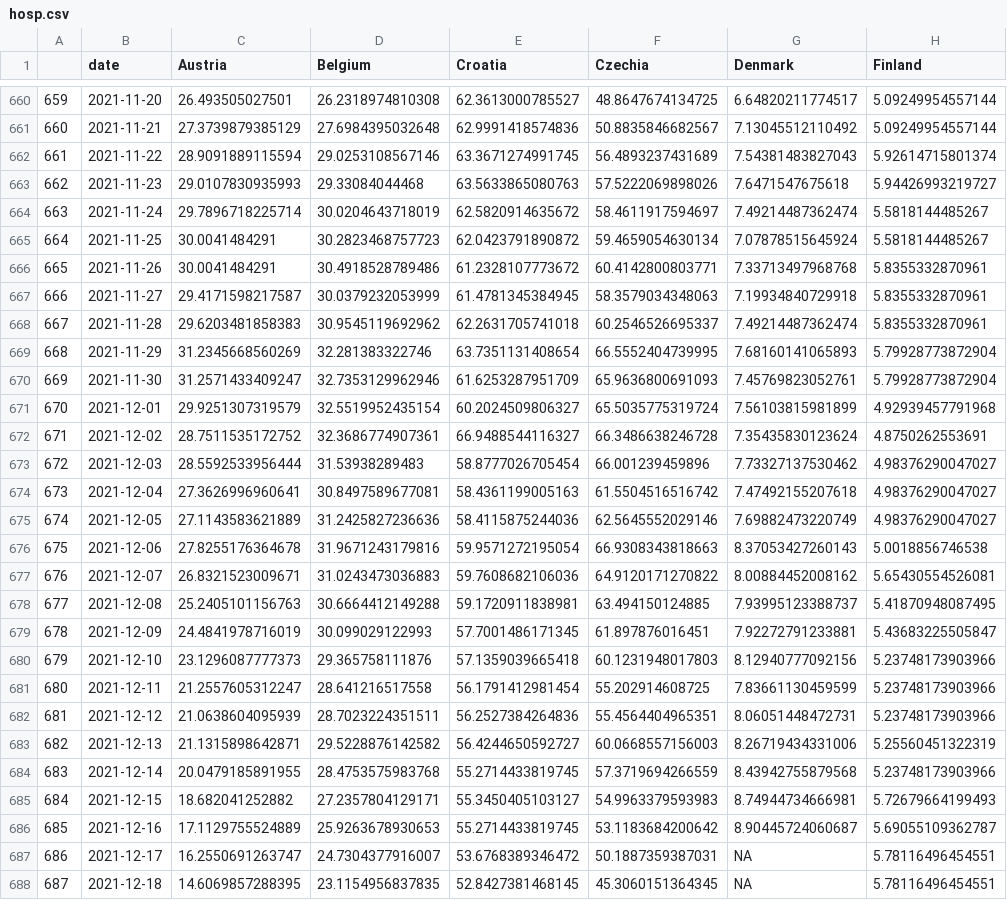
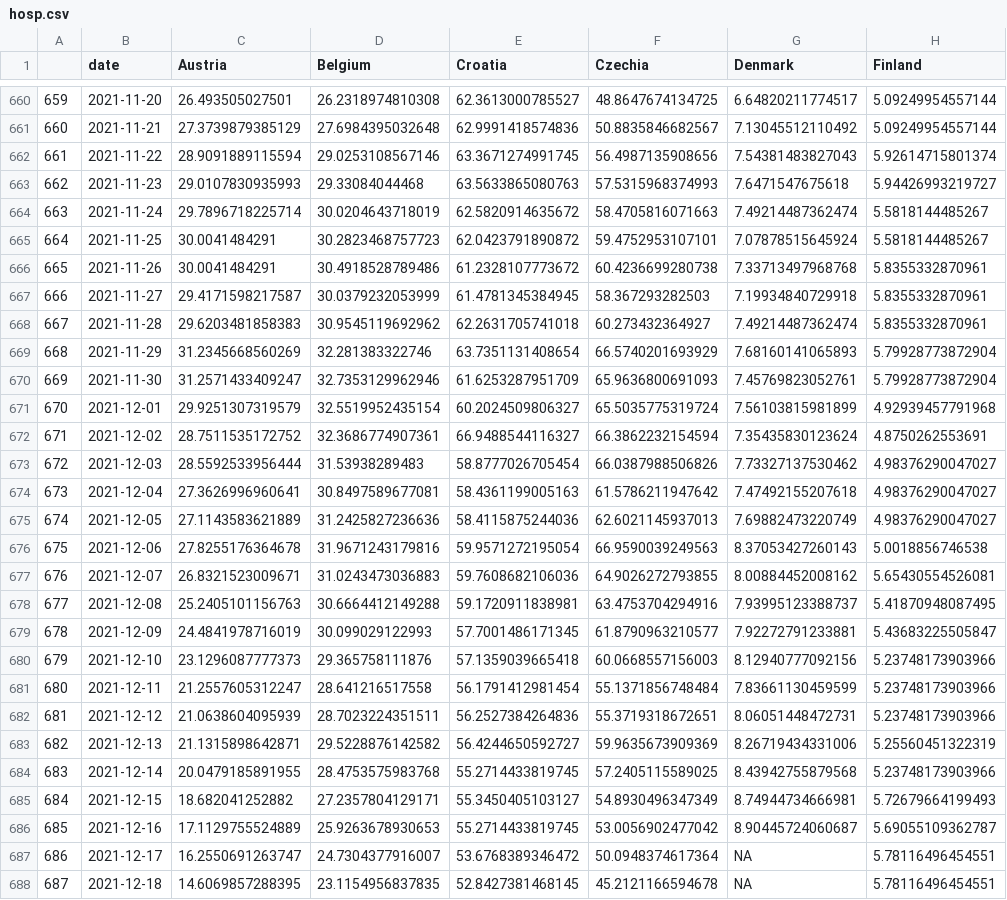
Before and after one commit to eamswe/dashboard, a CSV file: hosp.csv, drawn as a sheet; only a part is shown, gaps mark what is left out; the diff covers the shown part only; the diff names each change by its address in the sheet, - before the commit and + after, or states it on an @@ line.

```diff
--- a/hosp.csv
+++ b/hosp.csv
-F662 (Czechia): 56.4893237431689
+F662 (Czechia): 56.4987135908656
-F663 (Czechia): 57.5222069898026
+F663 (Czechia): 57.5315968374993
-F664 (Czechia): 58.4611917594697
+F664 (Czechia): 58.4705816071663
-F665 (Czechia): 59.4659054630134
+F665 (Czechia): 59.4752953107101
-F666 (Czechia): 60.4142800803771
+F666 (Czechia): 60.4236699280738
-F667 (Czechia): 58.3579034348063
+F667 (Czechia): 58.367293282503
-F668 (Czechia): 60.2546526695337
+F668 (Czechia): 60.273432364927
-F669 (Czechia): 66.5552404739995
+F669 (Czechia): 66.5740201693929
-F672 (Czechia): 66.3486638246728
+F672 (Czechia): 66.3862232154594
-F673 (Czechia): 66.001239459896
+F673 (Czechia): 66.0387988506826
-F674 (Czechia): 61.5504516516742
+F674 (Czechia): 61.5786211947642
-F675 (Czechia): 62.5645552029146
+F675 (Czechia): 62.6021145937013
-F676 (Czechia): 66.9308343818663
+F676 (Czechia): 66.9590039249563
-F677 (Czechia): 64.9120171270822
+F677 (Czechia): 64.9026272793855
-F678 (Czechia): 63.494150124885
+F678 (Czechia): 63.4753704294916
-F679 (Czechia): 61.897876016451
+F679 (Czechia): 61.8790963210577
-F680 (Czechia): 60.1231948017803
+F680 (Czechia): 60.0668557156003
-F681 (Czechia): 55.202914608725
+F681 (Czechia): 55.1371856748484
-F682 (Czechia): 55.4564404965351
+F682 (Czechia): 55.3719318672651
-F683 (Czechia): 60.0668557156003
+F683 (Czechia): 59.9635673909369
-F684 (Czechia): 57.3719694266559
+F684 (Czechia): 57.2405115589025
-F685 (Czechia): 54.9963379593983
+F685 (Czechia): 54.8930496347349
-F686 (Czechia): 53.1183684200642
+F686 (Czechia): 53.0056902477042
-F687 (Czechia): 50.1887359387031
+F687 (Czechia): 50.0948374617364
-F688 (Czechia): 45.3060151364345
+F688 (Czechia): 45.2121166594678
```
Also changed, not shown: 7 added rows and 21 edited cells elsewhere in this file, cases.csv, cumulcases.csv, 1 other file.
